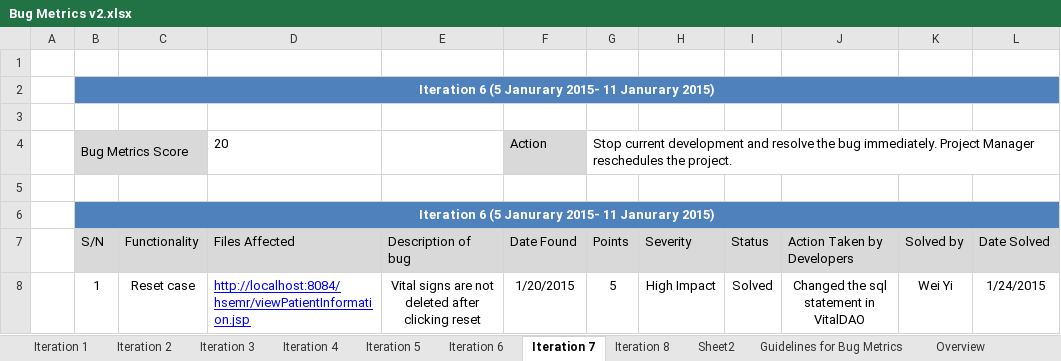
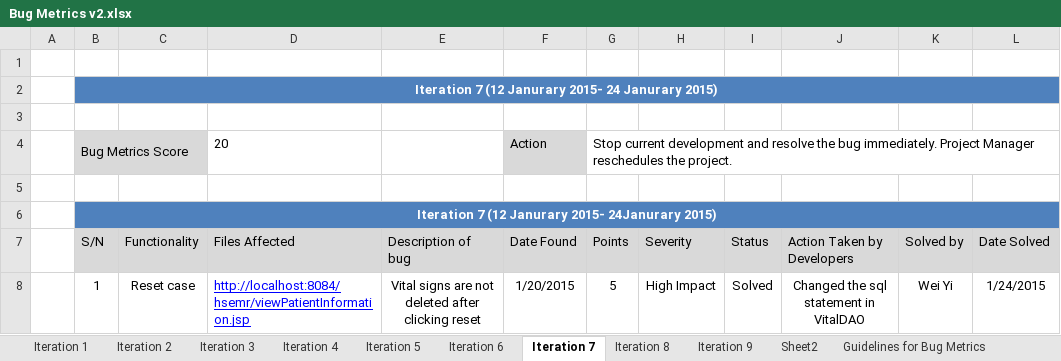
Before and after one commit to eseawind/hsemr, an Excel workbook: Documents/Project Management/Metrics/Bug Metrics/Bug Metrics v2.xlsx, sheet Iteration 7, drawn as a sheet; only a part is shown; values as stored, in another font and other column widths than the file's, no borders; the diff names each change by its address in the sheet, - before the commit and + after, or states it on an @@ line.

Commit message:
Tested test cases for iteration 9
updated bug metrics

```diff
--- a/Documents/Project Management/Metrics/Bug Metrics/Bug Metrics v2.xlsx (sheet Iteration 7)
+++ b/Documents/Project Management/Metrics/Bug Metrics/Bug Metrics v2.xlsx (sheet Iteration 7)
+sheet tab: Iteration 9
-B2 (S/N): Iteration 6 (5 Janurary 2015- 11 Janurary 2015)
+B2 (S/N): Iteration 7 (12 Janurary 2015- 24 Janurary 2015)
-B6 (S/N): Iteration 6 (5 Janurary 2015- 11 Janurary 2015)
+B6 (S/N): Iteration 7 (12 Janurary 2015- 24Janurary 2015)
```
Also changed, not shown: charts or pictures, 14 other files.
